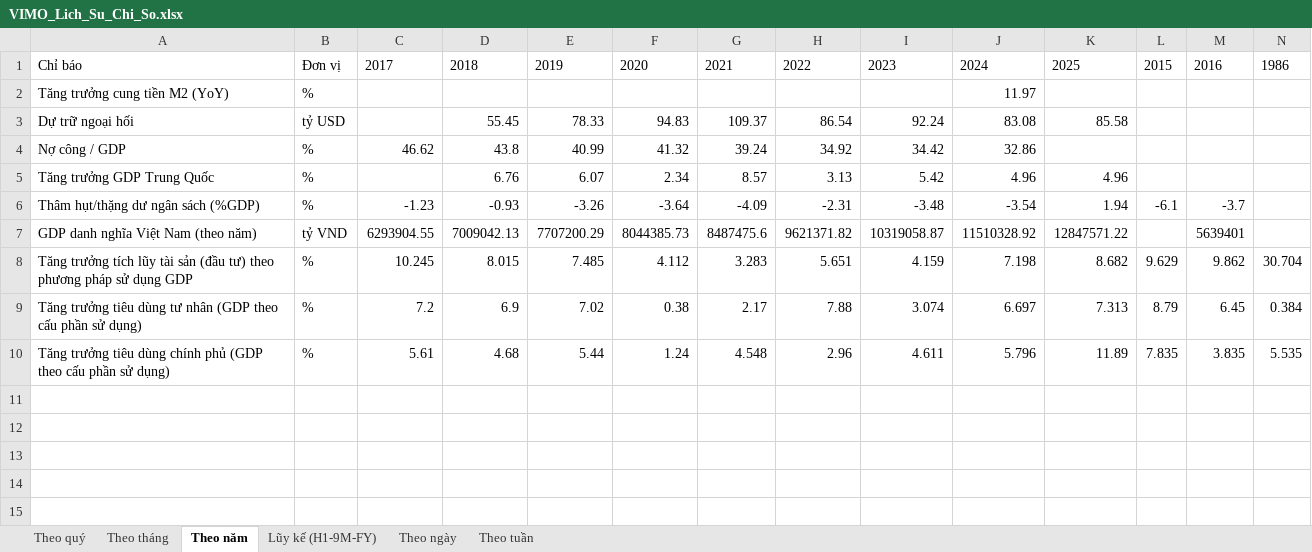
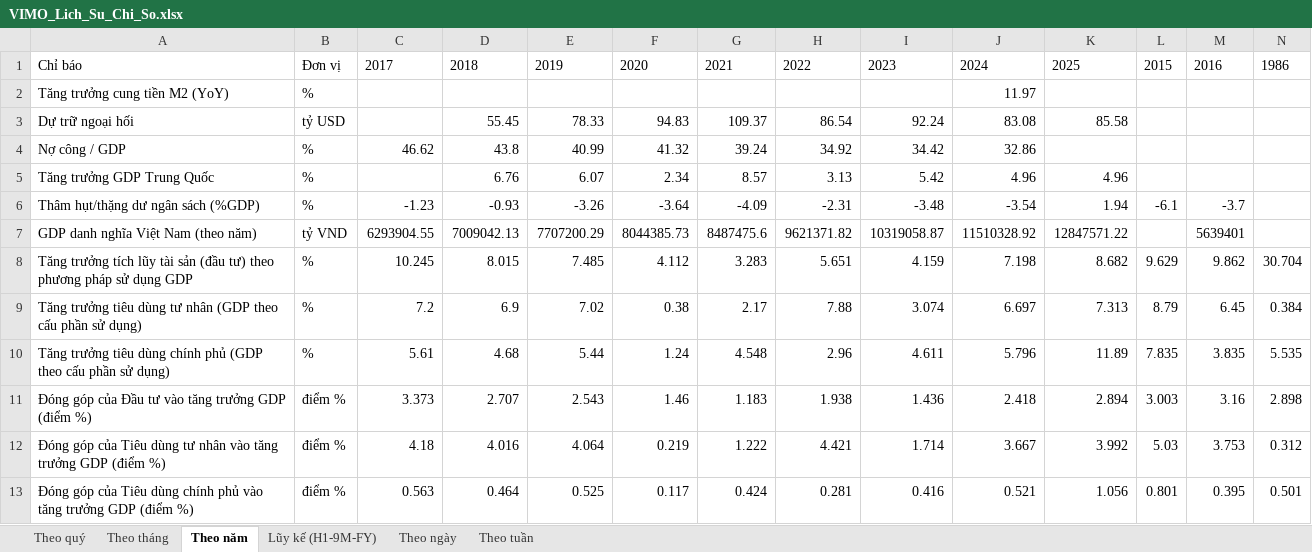
Before and after one commit to Truongutc/Phan-tich-FA, an Excel workbook: Bao cao/VIMO/VIMO_Lich_Su_Chi_So.xlsx, sheet Theo năm, drawn as a sheet; only a part is shown; values as stored, in another font and other column widths than the file's, no borders; rows hold the shown columns only; the diff names each change by its address in the sheet, - before the commit and + after, or states it on an @@ line.

```diff
--- a/Bao cao/VIMO/VIMO_Lich_Su_Chi_So.xlsx (sheet Theo năm)
+++ b/Bao cao/VIMO/VIMO_Lich_Su_Chi_So.xlsx (sheet Theo năm)
+row 11: Đóng góp của Đầu tư vào tăng trưởng GDP (điểm %) | điểm % | 3.373 | 2.707 | 2.543 | 1.46 | 1.183 | 1.938 | 1.436 | 2.418 | 2.894 | 3.003 | 3.16 | 2.898
+row 12: Đóng góp của Tiêu dùng tư nhân vào tăng trưởng GDP (điểm %) | điểm % | 4.18 | 4.016 | 4.064 | 0.219 | 1.222 | 4.421 | 1.714 | 3.667 | 3.992 | 5.03 | 3.753 | 0.312
+row 13: Đóng góp của Tiêu dùng chính phủ vào tăng trưởng GDP (điểm %) | điểm % | 0.563 | 0.464 | 0.525 | 0.117 | 0.424 | 0.281 | 0.416 | 0.521 | 1.056 | 0.801 | 0.395 | 0.501
```
Also changed, not shown: 6 other files.
